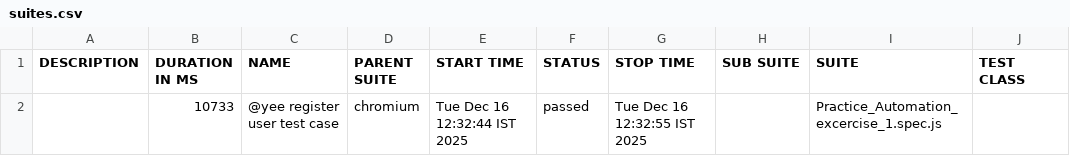
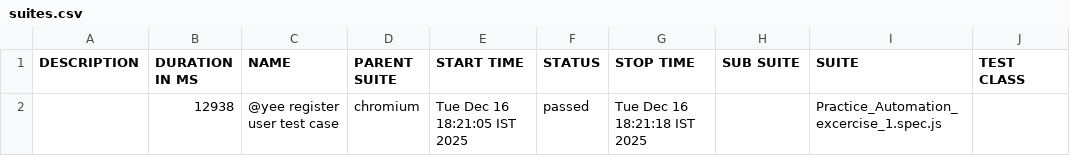
Before and after one commit to waghh87/github_Action, a CSV file: allure-report/data/suites.csv, drawn as a sheet; only a part is shown; the diff names each change by its address in the sheet, - before the commit and + after, or states it on an @@ line.

```diff
--- a/allure-report/data/suites.csv
+++ b/allure-report/data/suites.csv
-B2 (DURATION IN MS): 10733
+B2 (DURATION IN MS): 12938
-E2 (START TIME): Tue Dec 16 12:32:44 IST 2025
+E2 (START TIME): Tue Dec 16 18:21:05 IST 2025
-G2 (STOP TIME): Tue Dec 16 12:32:55 IST 2025
+G2 (STOP TIME): Tue Dec 16 18:21:18 IST 2025
```
Also changed, not shown: 20 other files.
